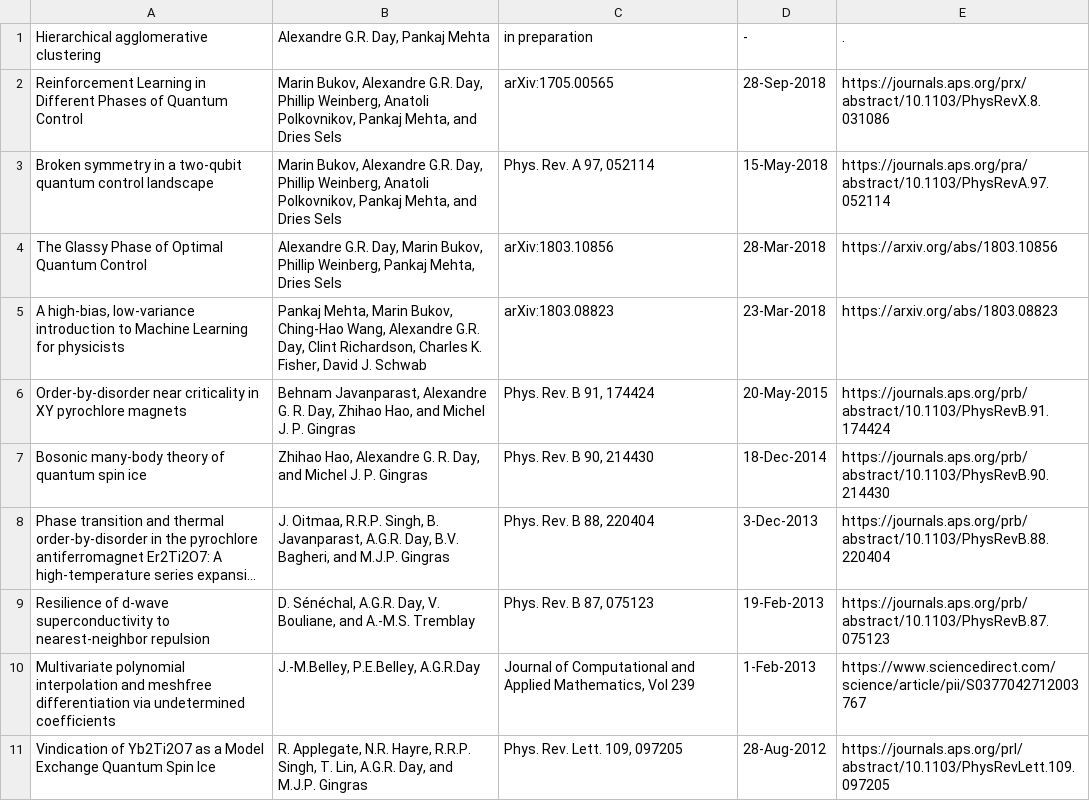
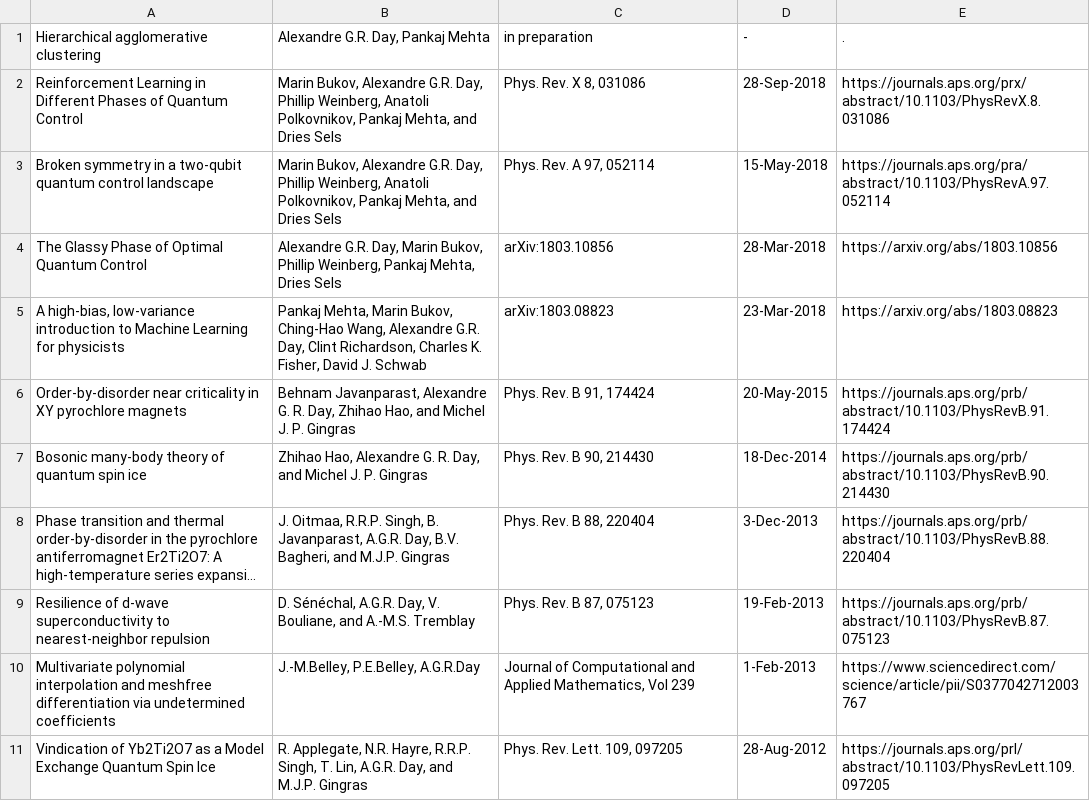
Before and after one commit to alexandreday/alexandreday.github.io, a TSV file: publication.tsv, drawn as a sheet; long unchanged cells end in ….

Commit message:
PRX updates

```diff
--- a/publication.tsv
+++ b/publication.tsv
@@ -1,3 +1,3 @@
 Hierarchical agglomerative clustering	Alexandre G.R. Day, Pankaj Mehta	in preparation	-	"."
-Reinforcement Learning in Different Phases of Quantum Control	Marin Bukov, Alexandre G.R. Day, Phillip Weinberg, Anatoli Polkovnikov, Pankaj Mehta, and Dries Sels	arXiv:1705.00565	28-Sep-2018	https://journals.aps.org/prx/abstract/10.1103/PhysRevX.8.031086
+Reinforcement Learning in Different Phases of Quantum Control	Marin Bukov, Alexandre G.R. Day, Phillip Weinberg, Anatoli Polkovnikov, Pankaj Mehta, and Dries Sels	Phys. Rev. X 8, 031086	28-Sep-2018	https://journals.aps.org/prx/abstract/10.1103/PhysRevX.8.031086
 Broken symmetry in a two-qubit quantum control landscape	Marin Bukov, Alexandre G.R. Day, Phillip Weinberg, Anatoli Polkovnikov, Pankaj Mehta, and Dries Sels	Phys. Rev. A 97, 052114	15-May-2018	https://journals.aps.org/pra/abstract/10.1103/PhysRevA.97.052114
```
